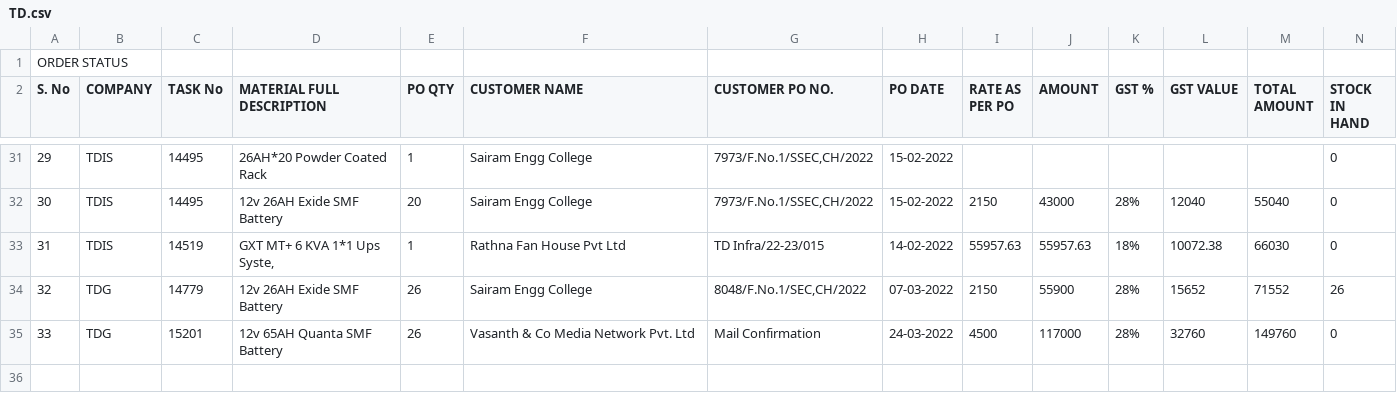
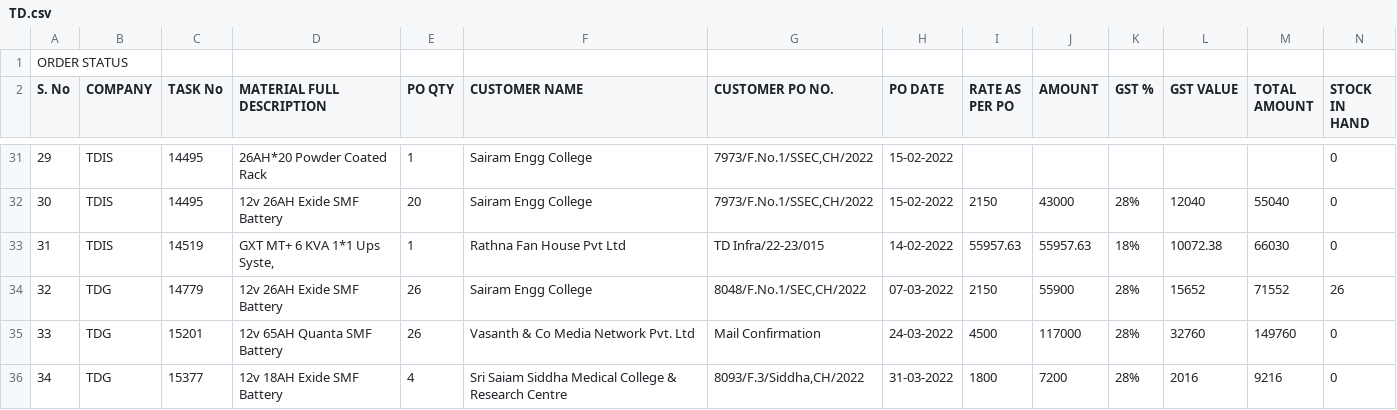
Before and after one commit to SimbhuTwice/TDGIS, a CSV file: TD.csv, drawn as a sheet; only a part is shown, gaps mark what is left out; rows hold the shown columns only; the diff names each change by its address in the sheet, - before the commit and + after, or states it on an @@ line.

Commit message:
Add files via upload

```diff
--- a/TD.csv
+++ b/TD.csv
+row 36: 34 | TDG | 15377 | 12v 18AH Exide SMF Battery | 4 | Sri Saiam Siddha Medical College & Research Centre | 8093/F.3/Siddha,CH/2022 | 31-03-2022 | 1800 | 7200 | 28% | 2016 | 9216 | 0
```
